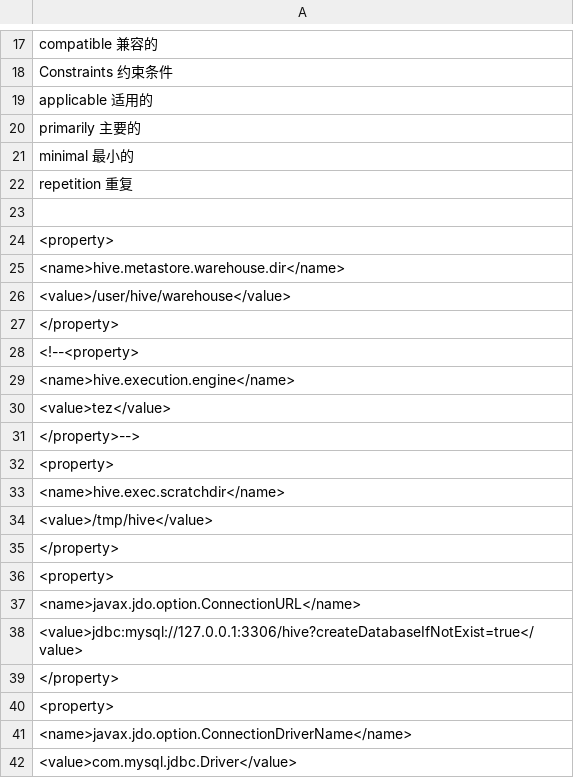
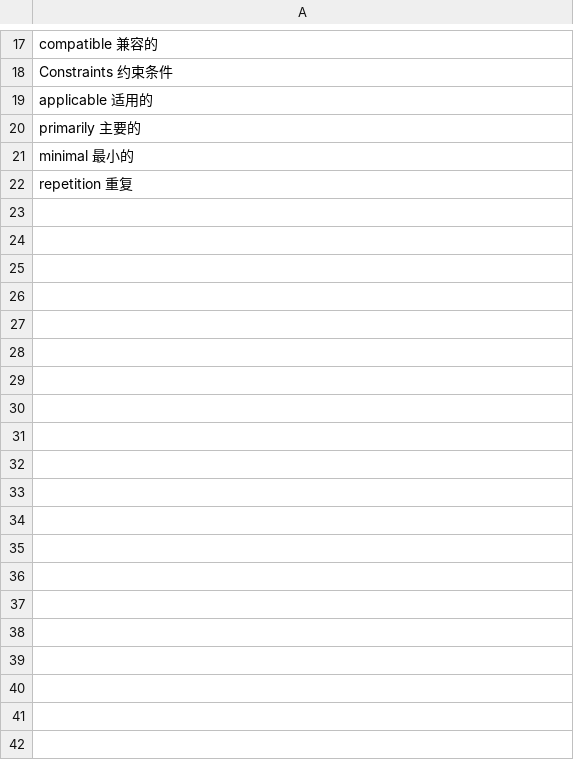
Before and after one commit to sandexp/NoteOfSpark, a CSV file: 英文单词表.csv, drawn as a sheet; only a part is shown, gaps mark what is left out; the diff covers the shown part only; the diff names each change by its address in the sheet, - before the commit and + after, or states it on an @@ line.

Commit message:
去除不必要的信息

```diff
--- a/英文单词表.csv
+++ b/英文单词表.csv
-row 23: (empty)
-row 24: <property>
-row 25: <name>hive.metastore.warehouse.dir</name>
-row 26: <value>/user/hive/warehouse</value>
-row 27: </property>
-row 28: <!--<property>
-row 29: <name>hive.execution.engine</name>
-row 30: <value>tez</value>
-row 31: </property>-->
-row 32: <property>
-row 33: <name>hive.exec.scratchdir</name>
-row 34: <value>/tmp/hive</value>
-row 35: </property>
-row 36: <property>
-row 37: <name>javax.jdo.option.ConnectionURL</name>
-row 38: <value>jdbc:mysql://127.0.0.1:3306/hive?createDatabaseIfNotExist=true</value>
-row 39: </property>
-row 40: <property>
-row 41: <name>javax.jdo.option.ConnectionDriverName</name>
-row 42: <value>com.mysql.jdbc.Driver</value>
```
Also changed, not shown: 29 removed rows elsewhere in this file.
